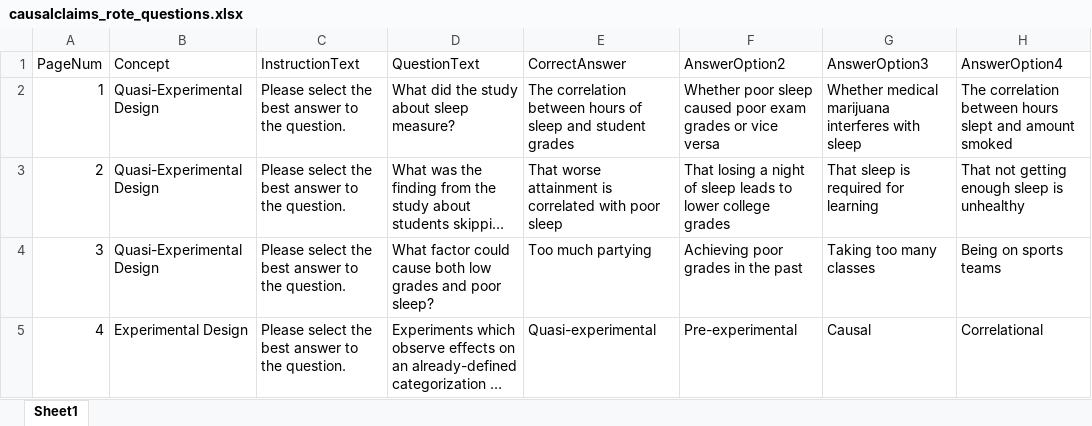
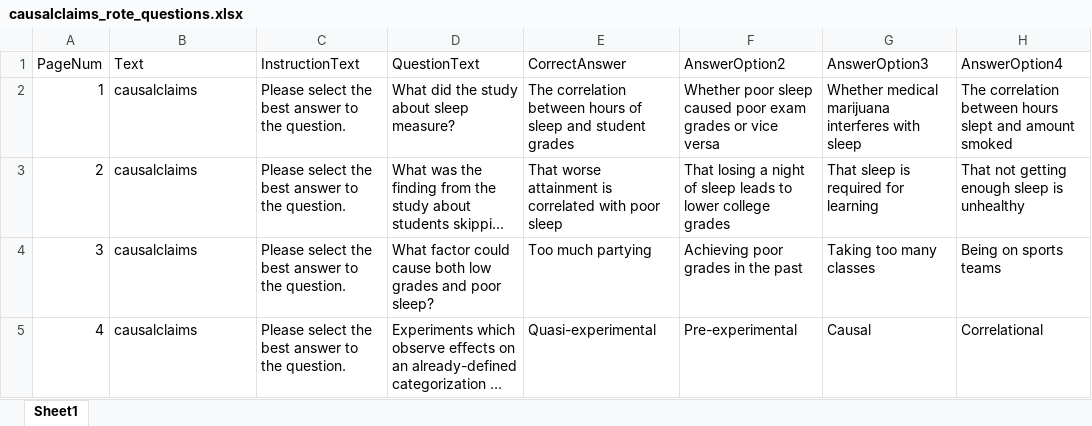
Before and after one commit to tjgran01/Psychopy-Task-Presentor, an Excel workbook: resources/affect_reading_questions/causalclaims_rote_questions.xlsx, sheet Sheet1, drawn as a sheet; long unchanged cells end in …; values as stored, in another font and other column widths than the file's, no borders; the diff names each change by its address in the sheet, - before the commit and + after, or states it on an @@ line.

```diff
--- a/resources/affect_reading_questions/causalclaims_rote_questions.xlsx (sheet Sheet1)
+++ b/resources/affect_reading_questions/causalclaims_rote_questions.xlsx (sheet Sheet1)
-B1: Concept
+B1: Text
-B2:B4 (Text): Quasi-Experimental Design
+B2:B4 (Text): causalclaims
-B5 (Text): Experimental Design
+B5 (Text): causalclaims
```
Also changed, not shown: resources/affect_reading_questions/hypotheses_rote_questions.xlsx, resources/affect_reading_questions/validity_rote_questions.xlsx, 1 other file.
